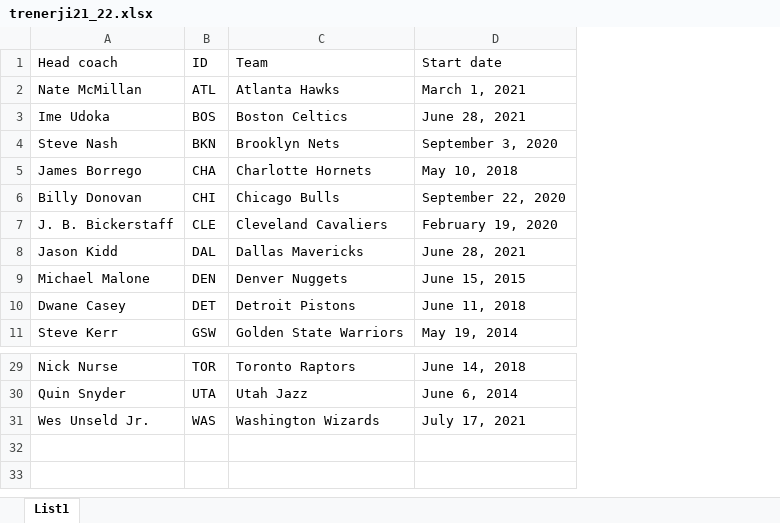
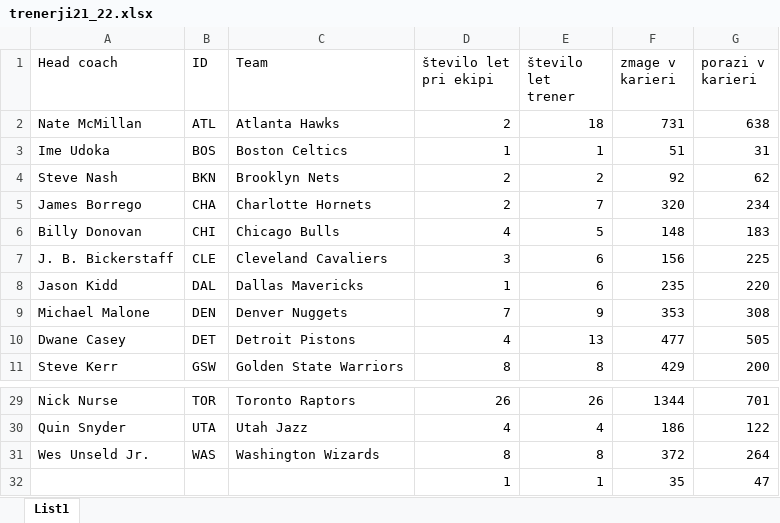
Before and after one commit to gapo8/NBA, an Excel workbook: podatki/trenerji21_22.xlsx, sheet List1, drawn as a sheet; only a part is shown, gaps mark what is left out; values as stored, in another font and other column widths than the file's, no borders; removed rows and columns are numbered as before the commit, all else as after; the diff names each change by its address in the sheet, - before the commit and + after, or states it on an @@ line.

Commit message:
dodal tabele ekipe, lastniki, trenerji; dodal pravice

```diff
--- a/podatki/trenerji21_22.xlsx (sheet List1)
+++ b/podatki/trenerji21_22.xlsx (sheet List1)
-column D (Start date), rows 2-11: March 1, 2021 | June 28, 2021 | September 3, 2020 | May 10, 2018 | September 22, 2020 | February 19, 2020 | June 28, 2021 | June 15, 2015 | June 11, 2018 | May 19, 2014; rows 29-31: June 14, 2018 | June 6, 2014 | July 17, 2021
+column D (število let pri ekipi), rows 2-11: 2 | 1 | 2 | 2 | 4 | 3 | 1 | 7 | 4 | 8; rows 29-31: 26 | 4 | 8
+column E (število let trener), rows 2-11: 18 | 1 | 2 | 7 | 5 | 6 | 6 | 9 | 13 | 8; rows 29-31: 26 | 4 | 8
+column F (zmage v karieri), rows 2-11: 731 | 51 | 92 | 320 | 148 | 156 | 235 | 353 | 477 | 429; rows 29-31: 1344 | 186 | 372
+column G (porazi v karieri), rows 2-11: 638 | 31 | 62 | 234 | 183 | 225 | 220 | 308 | 505 | 200; rows 29-31: 701 | 122 | 264
+row 32:  |  |  | 1 | 1 | 35 | 47
```
Also changed, not shown: podatki/lastniki.xlsx, 17 other files.
